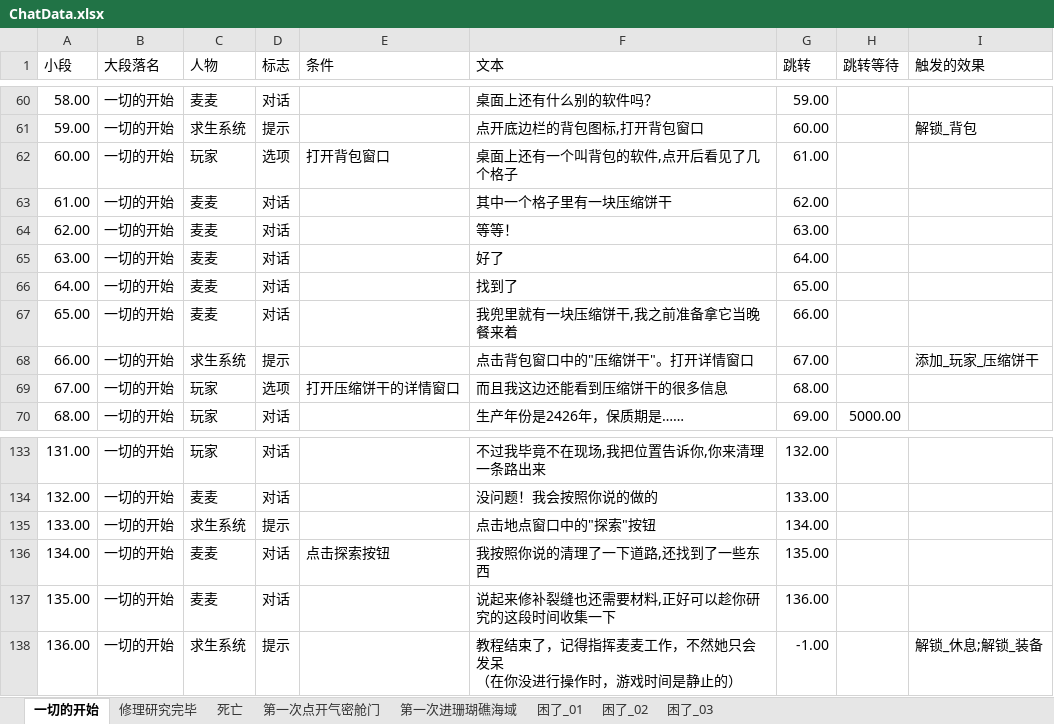
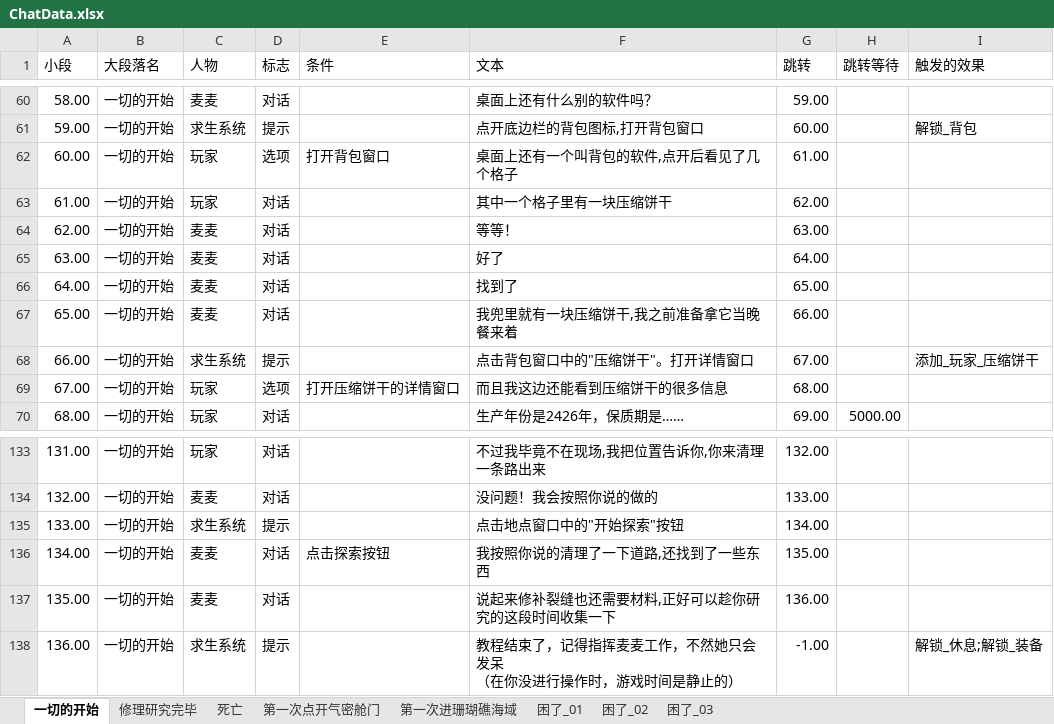
Before and after one commit to Cindyxj1011001101/WindowsSurvival, an Excel workbook: Assets/StreamingAssets/Excel/ChatData.xlsx, sheet 一切的开始, drawn as a sheet; only a part is shown, gaps mark what is left out; values as stored, in another font and other column widths than the file's, no borders; the diff names each change by its address in the sheet, - before the commit and + after, or states it on an @@ line.

```diff
--- a/Assets/StreamingAssets/Excel/ChatData.xlsx (sheet 一切的开始)
+++ b/Assets/StreamingAssets/Excel/ChatData.xlsx (sheet 一切的开始)
-C63 (人物): 麦麦
+C63 (人物): 玩家
-F135 (文本): 点击地点窗口中的"探索"按钮
+F135 (文本): 点击地点窗口中的"开始探索"按钮
```
Also changed, not shown: 2 other files.
